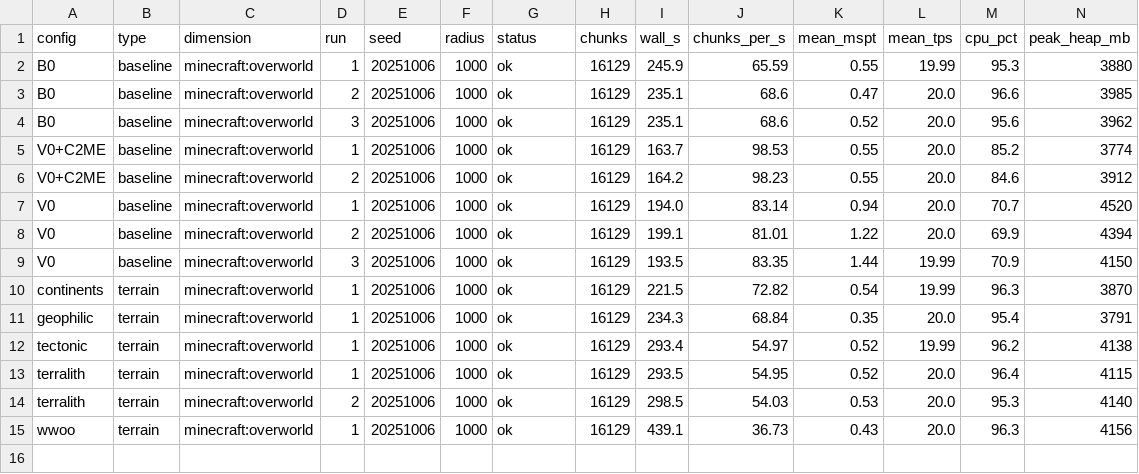
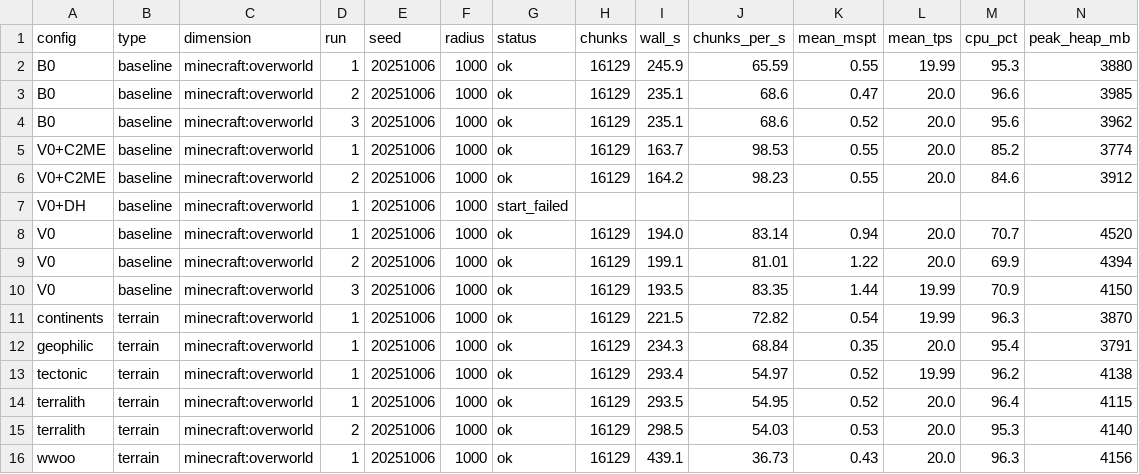
Before and after one commit to Froosty11/metamods, a CSV file: reports/s6-modlist/bench.csv, drawn as a sheet; only a part is shown; rows hold the shown columns only; the diff names each change by its address in the sheet, - before the commit and + after, or states it on an @@ line.

```diff
--- a/reports/s6-modlist/bench.csv
+++ b/reports/s6-modlist/bench.csv
+row 7: V0+DH | baseline | minecraft:overworld | 1 | 20251006 | 1000 | start_failed
```
Also changed, not shown: 2 other files.
